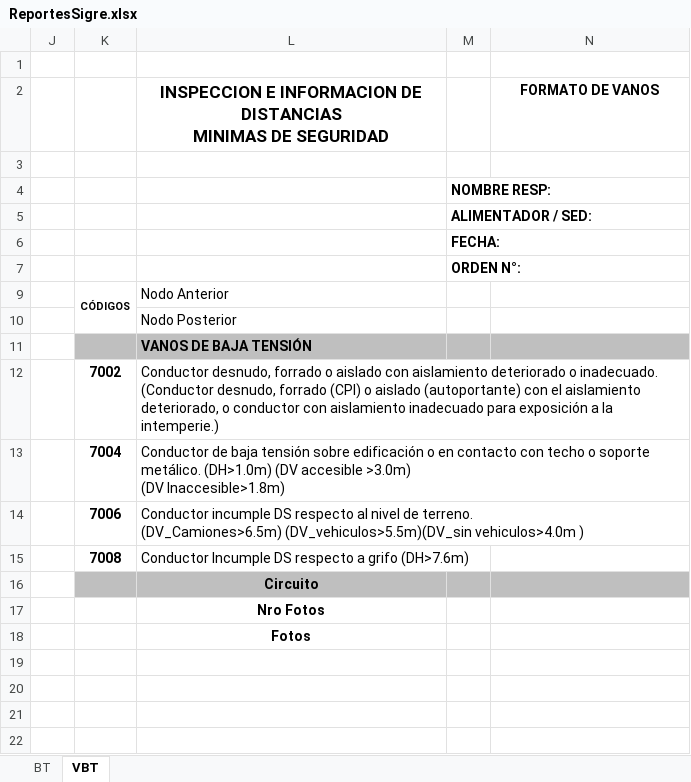
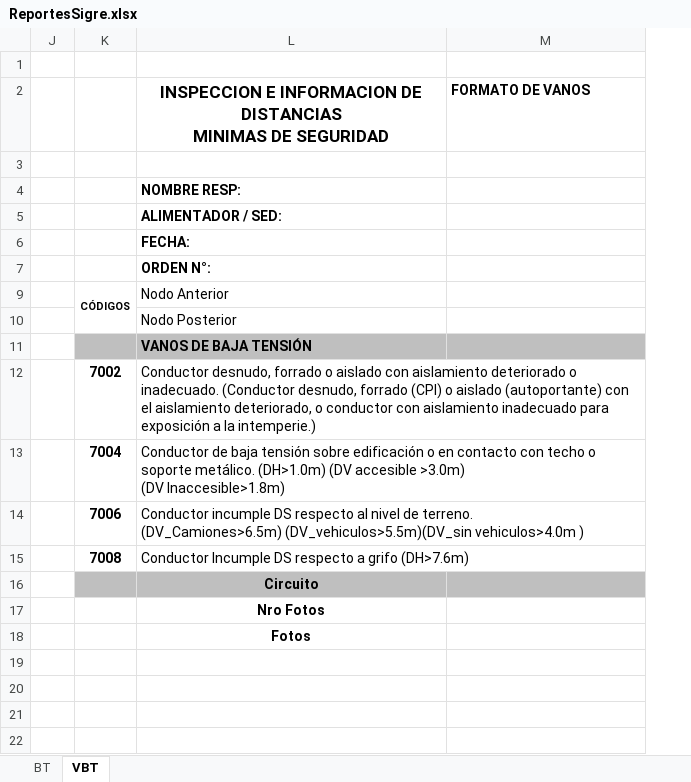
Before and after one commit to jordansalas447/api-Sigre, an Excel workbook: Reporte/ReportesSigre.xlsx, sheet VBT, drawn as a sheet; values as stored, in another font and other column widths than the file's, no borders; conditional formats not drawn; removed rows and columns are numbered as before the commit, all else as after; the diff names each change by its address in the sheet, - before the commit and + after, or states it on an @@ line.

```diff
--- a/Reporte/ReportesSigre.xlsx (sheet VBT)
+++ b/Reporte/ReportesSigre.xlsx (sheet VBT)
-column M, rows 4-7: NOMBRE RESP: | ALIMENTADOR / SED: | FECHA: | ORDEN N°:
-M2 alignment: center
+M2 alignment: left
-L4: (empty)
+L4: NOMBRE RESP:
-L5: (empty)
+L5: ALIMENTADOR / SED:
-L6: (empty)
+L6: FECHA:
-L7: (empty)
+L7: ORDEN N°:
```
Also changed, not shown: sheet BT, 4 other files.
